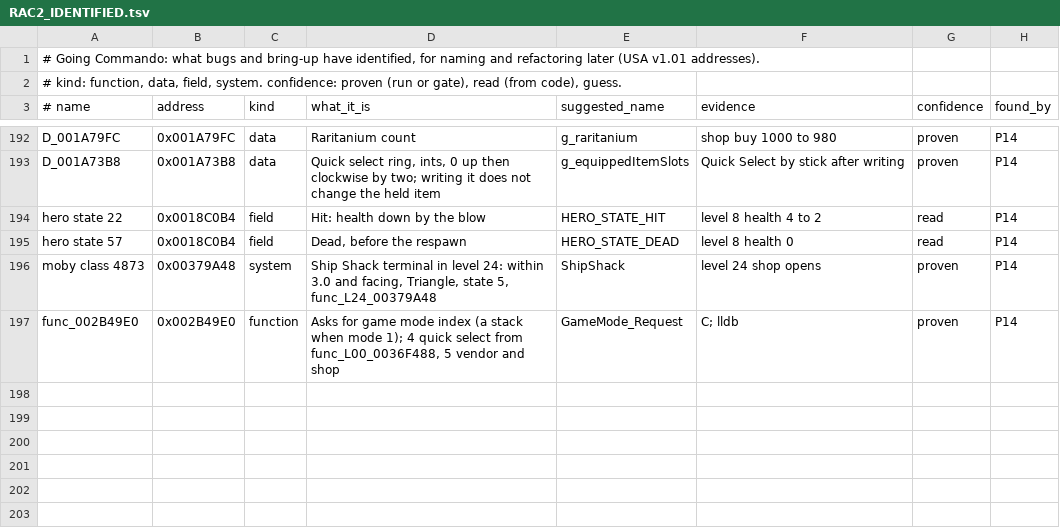
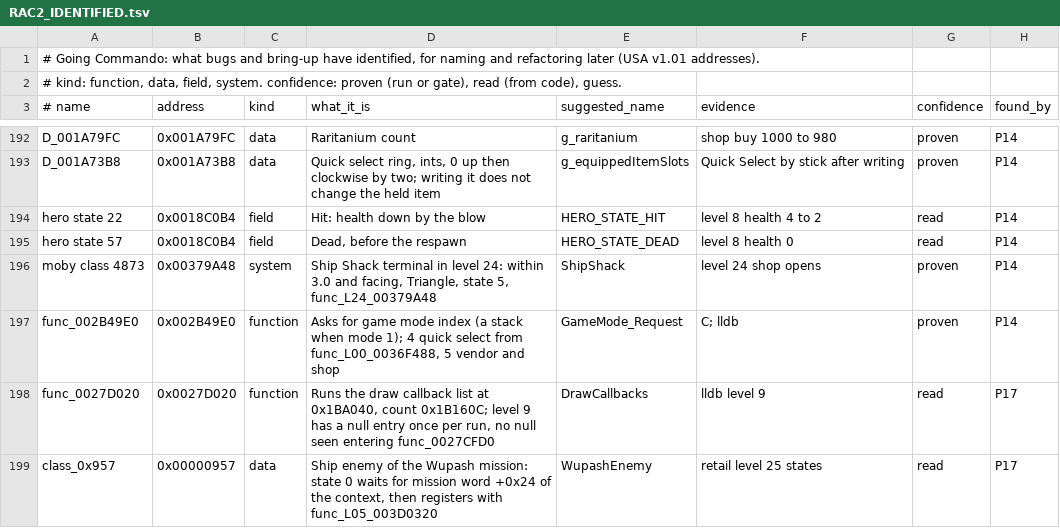
Before and after one commit to OpenRAC/OpenRAC, a TSV file: docs/port/RAC2_IDENTIFIED.tsv, drawn as a sheet; only a part is shown, gaps mark what is left out; the diff names each change by its address in the sheet, - before the commit and + after, or states it on an @@ line.

```diff
--- a/docs/port/RAC2_IDENTIFIED.tsv
+++ b/docs/port/RAC2_IDENTIFIED.tsv
+row 198: func_0027D020 | 0x0027D020 | function | Runs the draw callback list at 0x1BA040, count 0x1B160C; level 9 has a null entry once per run, no null seen entering func_0027CFD0 | DrawCallbacks | lldb level 9 | read | P17
+row 199: class_0x957 | 0x00000957 | data | Ship enemy of the Wupash mission: state 0 waits for mission word +0x24 of the context, then registers with func_L05_003D0320 | WupashEnemy | retail level 25 states | read | P17
```
Also changed, not shown: 1 other file.
